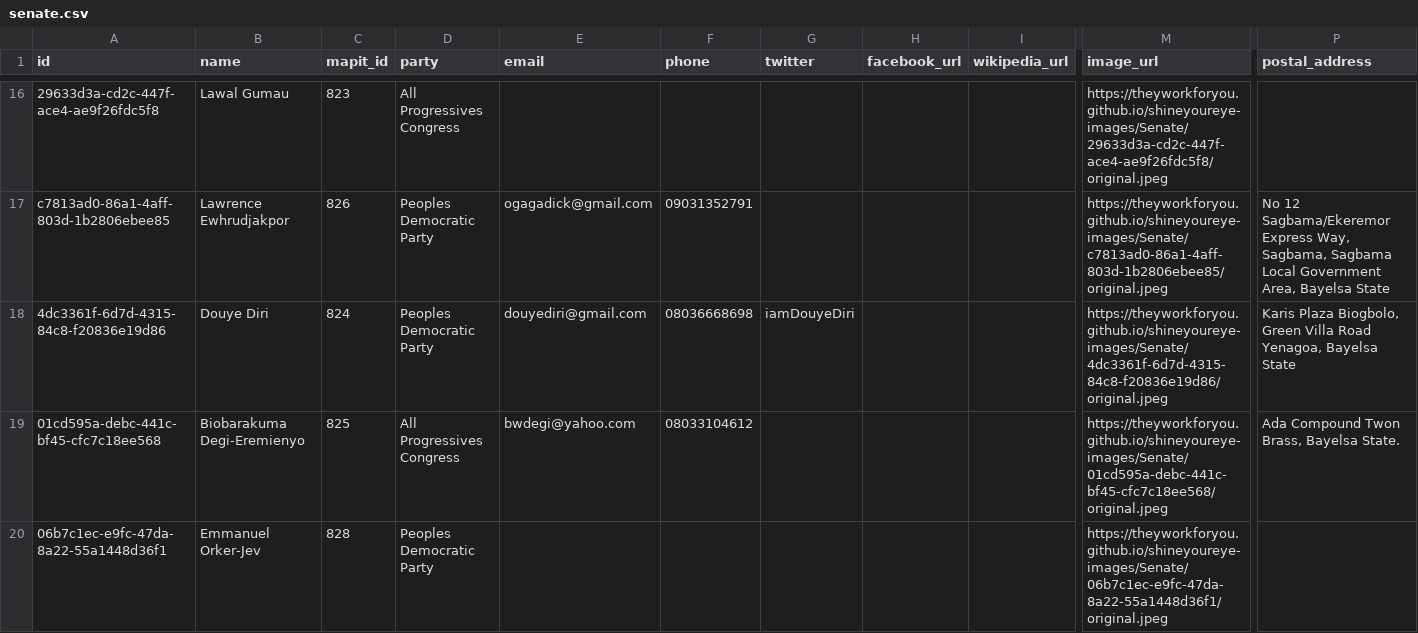
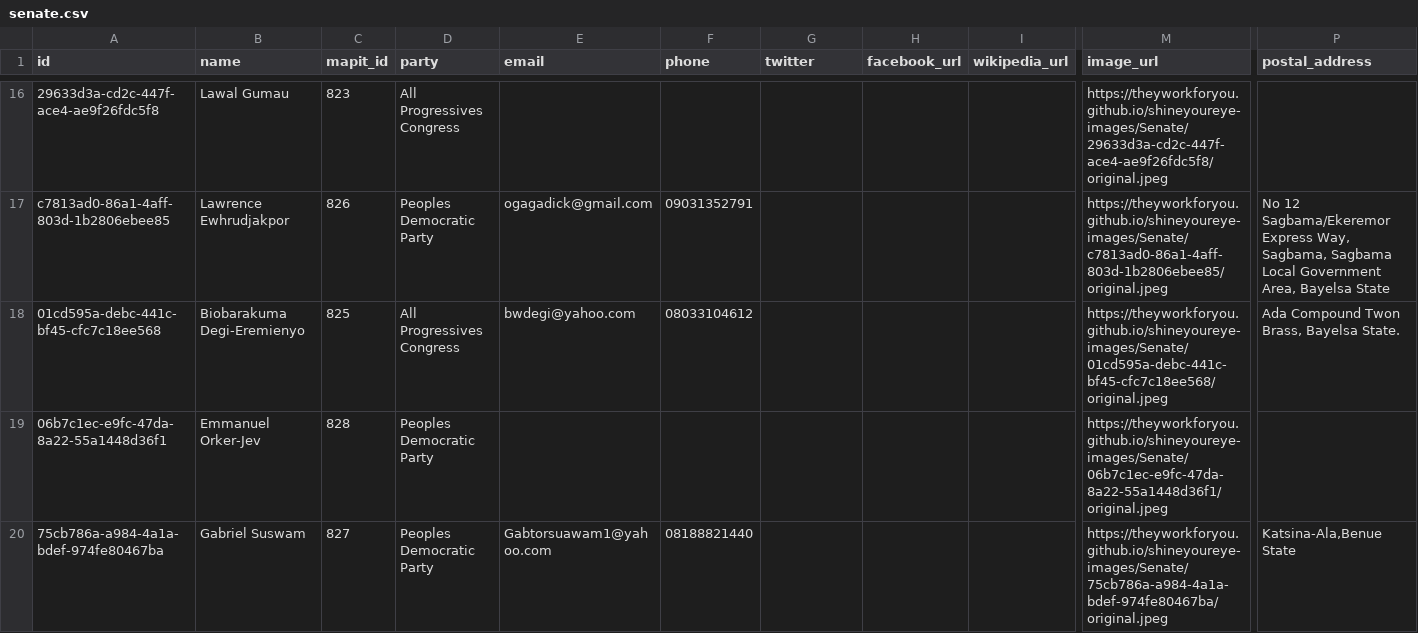
Before and after one commit to theyworkforyou/shineyoureye-sinatra, a CSV file: data/senate.csv, drawn as a sheet; only a part is shown, gaps mark what is left out; the shorter side is filled out with more unchanged rows; rows hold the shown columns only; the diff names each change by its address in the sheet, - before the commit and + after, or states it on an @@ line.

Commit message:
Remove Duoye biri from senate list and create same record in governors list

```diff
--- a/data/senate.csv
+++ b/data/senate.csv
-row 18: 4dc3361f-6d7d-4315-84c8-f20836e19d86 | Douye Diri | 824 | Peoples Democratic Party | douyediri@gmail.com | 08036668698 | iamDouyeDiri |  |  | https://theyworkforyou.github.io/shineyoureye-images/Senate/4dc3361f-6d7d-4315-84c8-f20836e19d86/original.jpeg | Karis Plaza Biogbolo, Green Villa Road Yenagoa, Bayelsa State
```
Also changed, not shown: morph/nigeria-state-governors.csv.
